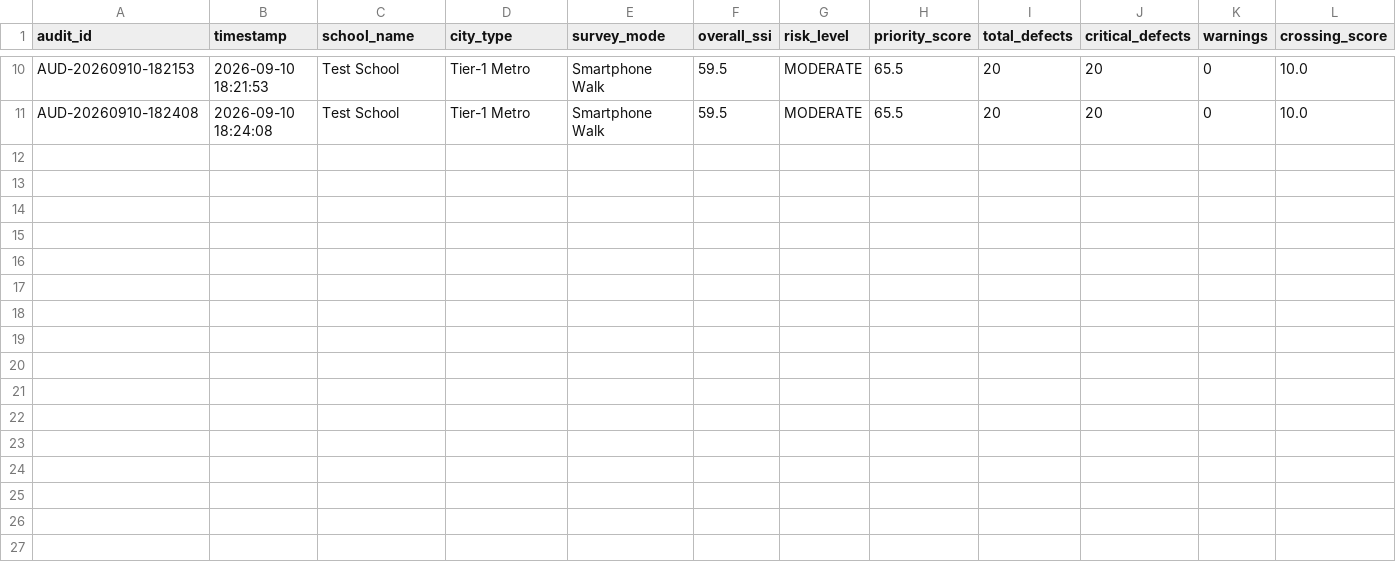
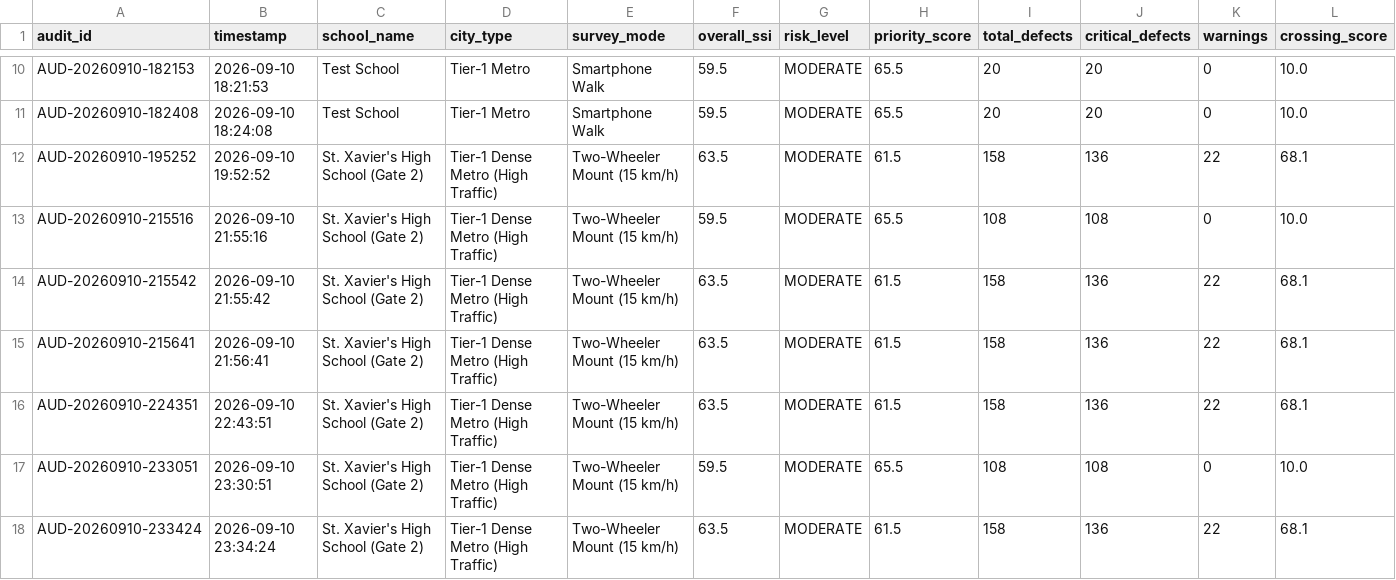
Before and after one commit to Aryan-27-02/KUTECHIES-SIH, a CSV file: storage/audits.csv, drawn as a sheet; only a part is shown, gaps mark what is left out; rows hold the shown columns only; the diff names each change by its address in the sheet, - before the commit and + after, or states it on an @@ line.

```diff
--- a/storage/audits.csv
+++ b/storage/audits.csv
+row 12: AUD-20260910-195252 | 2026-09-10 19:52:52 | St. Xavier's High School (Gate 2) | Tier-1 Dense Metro (High Traffic) | Two-Wheeler Mount (15 km/h) | 63.5 | MODERATE | 61.5 | 158 | 136 | 22 | 68.1
+row 13: AUD-20260910-215516 | 2026-09-10 21:55:16 | St. Xavier's High School (Gate 2) | Tier-1 Dense Metro (High Traffic) | Two-Wheeler Mount (15 km/h) | 59.5 | MODERATE | 65.5 | 108 | 108 | 0 | 10.0
+row 14: AUD-20260910-215542 | 2026-09-10 21:55:42 | St. Xavier's High School (Gate 2) | Tier-1 Dense Metro (High Traffic) | Two-Wheeler Mount (15 km/h) | 63.5 | MODERATE | 61.5 | 158 | 136 | 22 | 68.1
+row 15: AUD-20260910-215641 | 2026-09-10 21:56:41 | St. Xavier's High School (Gate 2) | Tier-1 Dense Metro (High Traffic) | Two-Wheeler Mount (15 km/h) | 63.5 | MODERATE | 61.5 | 158 | 136 | 22 | 68.1
+row 16: AUD-20260910-224351 | 2026-09-10 22:43:51 | St. Xavier's High School (Gate 2) | Tier-1 Dense Metro (High Traffic) | Two-Wheeler Mount (15 km/h) | 63.5 | MODERATE | 61.5 | 158 | 136 | 22 | 68.1
+row 17: AUD-20260910-233051 | 2026-09-10 23:30:51 | St. Xavier's High School (Gate 2) | Tier-1 Dense Metro (High Traffic) | Two-Wheeler Mount (15 km/h) | 59.5 | MODERATE | 65.5 | 108 | 108 | 0 | 10.0
+row 18: AUD-20260910-233424 | 2026-09-10 23:34:24 | St. Xavier's High School (Gate 2) | Tier-1 Dense Metro (High Traffic) | Two-Wheeler Mount (15 km/h) | 63.5 | MODERATE | 61.5 | 158 | 136 | 22 | 68.1
```
Also changed, not shown: 5 other files.
